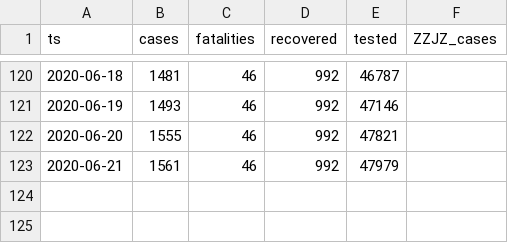
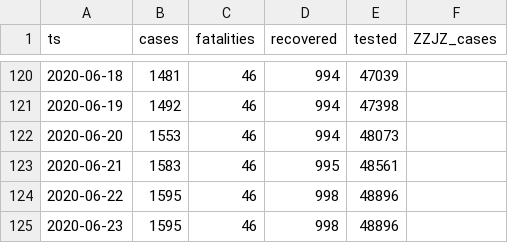
Before and after one commit to aleksandar-jovicic/COVID19-FBiH, a CSV file: timeseries.csv, drawn as a sheet; only a part is shown, gaps mark what is left out; the diff covers the shown part only.

```diff
--- a/timeseries.csv
+++ b/timeseries.csv
@@ -120,4 +120,6 @@ ts,cases,fatalities,recovered,tested,ZZJZ_cases
-2020-06-18,1481,46,992,46787,
-2020-06-19,1493,46,992,47146,
-2020-06-20,1555,46,992,47821,
-2020-06-21,1561,46,992,47979,
+2020-06-18,1481,46,994,47039,
+2020-06-19,1492,46,994,47398,
+2020-06-20,1553,46,994,48073,
+2020-06-21,1583,46,995,48561,
+2020-06-22,1595,46,998,48896,
+2020-06-23,1595,46,998,48896,
```
Also changed, not shown: 30 edited cells elsewhere in this file.
